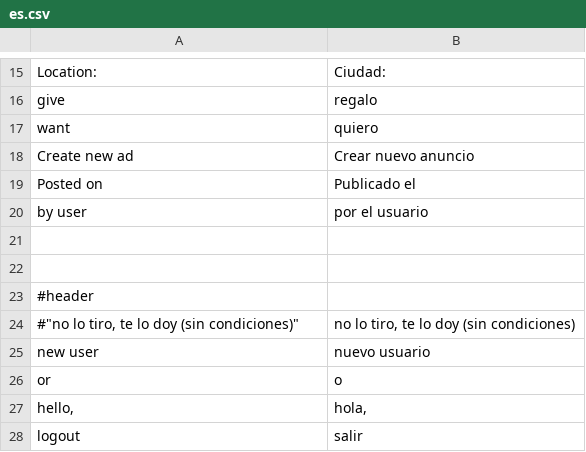
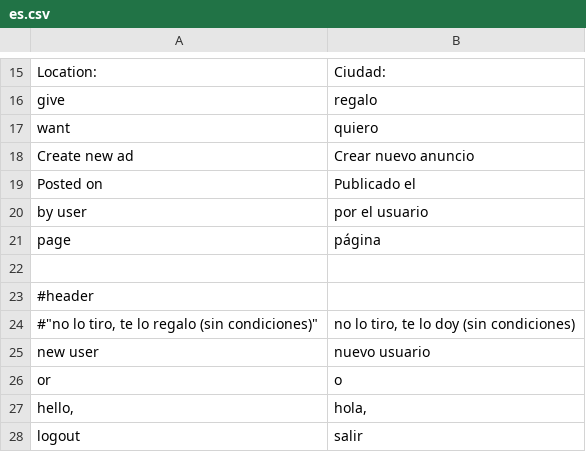
Before and after one commit to alabs/nolotiro, a CSV file: application/languages/es.csv, drawn as a sheet; only a part is shown, gaps mark what is left out; the diff names each change by its address in the sheet, - before the commit and + after, or states it on an @@ line.

```diff
--- a/application/languages/es.csv
+++ b/application/languages/es.csv
-row 21: (empty)
+row 21: page | página
-A24: #"no lo tiro, te lo doy (sin condiciones)"
+A24: #"no lo tiro, te lo regalo (sin condiciones)"
```
Also changed, not shown: 4 other files.
